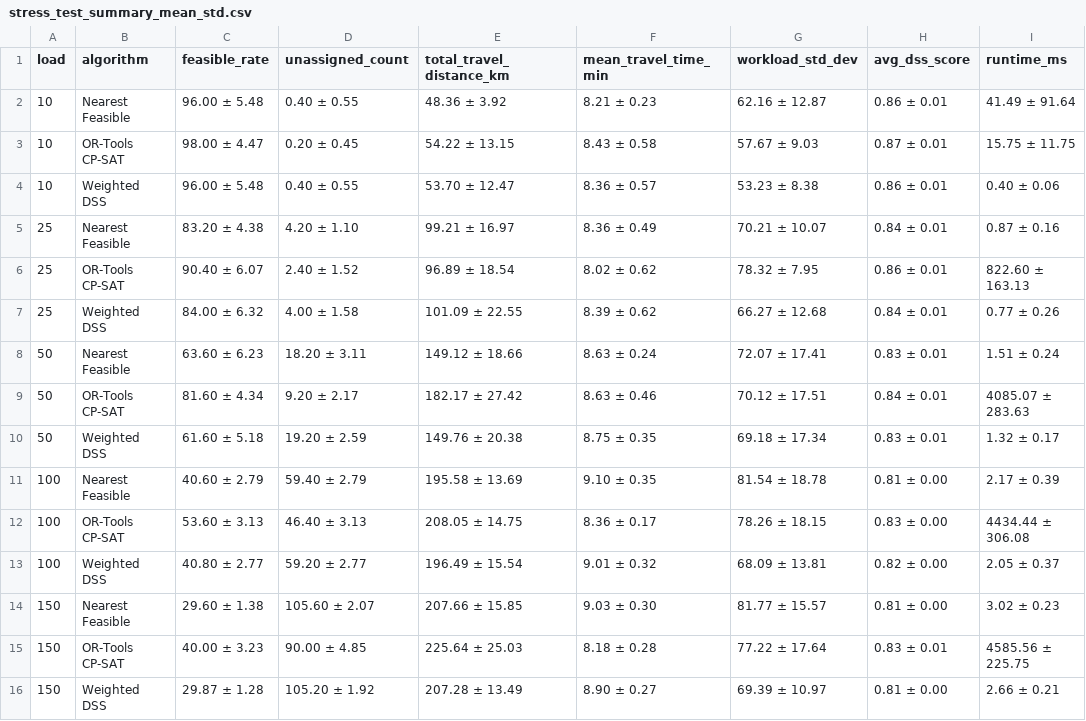
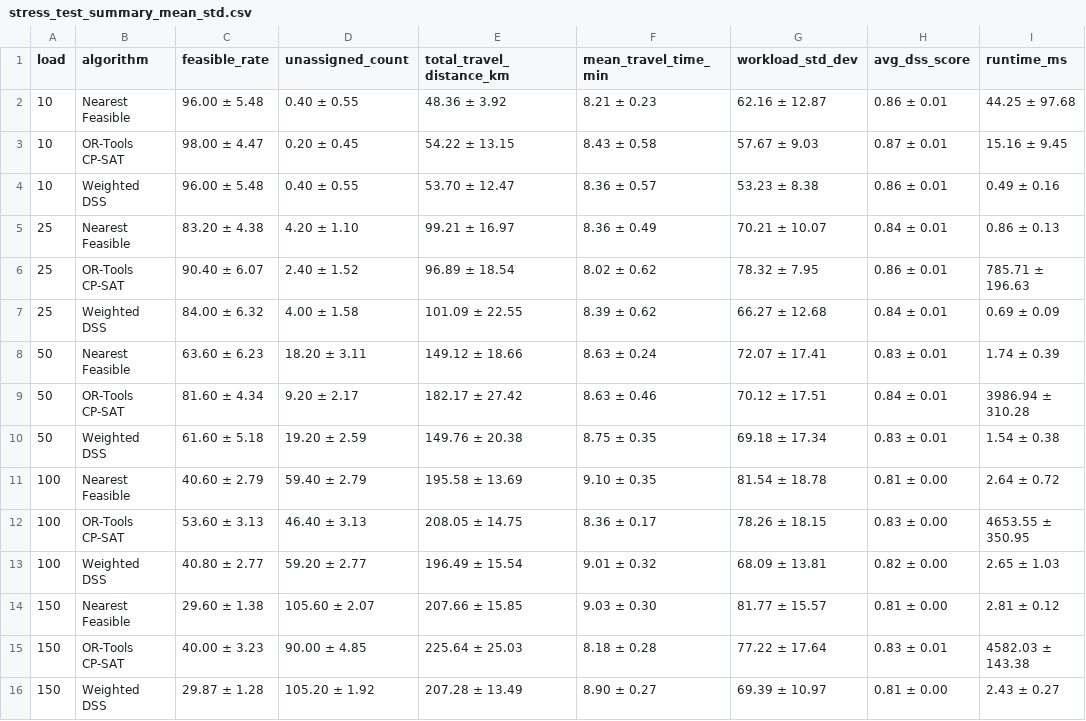
Before and after one commit to thachthaok5/home-healthcare-system, a CSV file: backend/artifacts/experiments/stress_test_summary_mean_std.csv, drawn as a sheet.

```diff
--- a/backend/artifacts/experiments/stress_test_summary_mean_std.csv
+++ b/backend/artifacts/experiments/stress_test_summary_mean_std.csv
@@ -1,16 +1,16 @@
 load,algorithm,feasible_rate,unassigned_count,total_travel_distance_km,mean_travel_time_min,workload_std_dev,avg_dss_score,runtime_ms
-10,Nearest Feasible,96.00 ± 5.48,0.40 ± 0.55,48.36 ± 3.92,8.21 ± 0.23,62.16 ± 12.87,0.86 ± 0.01,41.49 ± 91.64
-10,OR-Tools CP-SAT,98.00 ± 4.47,0.20 ± 0.45,54.22 ± 13.15,8.43 ± 0.58,57.67 ± 9.03,0.87 ± 0.01,15.75 ± 11.75
-10,Weighted DSS,96.00 ± 5.48,0.40 ± 0.55,53.70 ± 12.47,8.36 ± 0.57,53.23 ± 8.38,0.86 ± 0.01,0.40 ± 0.06
-25,Nearest Feasible,83.20 ± 4.38,4.20 ± 1.10,99.21 ± 16.97,8.36 ± 0.49,70.21 ± 10.07,0.84 ± 0.01,0.87 ± 0.16
-25,OR-Tools CP-SAT,90.40 ± 6.07,2.40 ± 1.52,96.89 ± 18.54,8.02 ± 0.62,78.32 ± 7.95,0.86 ± 0.01,822.60 ± 163.13
-25,Weighted DSS,84.00 ± 6.32,4.00 ± 1.58,101.09 ± 22.55,8.39 ± 0.62,66.27 ± 12.68,0.84 ± 0.01,0.77 ± 0.26
-50,Nearest Feasible,63.60 ± 6.23,18.20 ± 3.11,149.12 ± 18.66,8.63 ± 0.24,72.07 ± 17.41,0.83 ± 0.01,1.51 ± 0.24
-50,OR-Tools CP-SAT,81.60 ± 4.34,9.20 ± 2.17,182.17 ± 27.42,8.63 ± 0.46,70.12 ± 17.51,0.84 ± 0.01,4085.07 ± 283.63
-50,Weighted DSS,61.60 ± 5.18,19.20 ± 2.59,149.76 ± 20.38,8.75 ± 0.35,69.18 ± 17.34,0.83 ± 0.01,1.32 ± 0.17
-100,Nearest Feasible,40.60 ± 2.79,59.40 ± 2.79,195.58 ± 13.69,9.10 ± 0.35,81.54 ± 18.78,0.81 ± 0.00,2.17 ± 0.39
-100,OR-Tools CP-SAT,53.60 ± 3.13,46.40 ± 3.13,208.05 ± 14.75,8.36 ± 0.17,78.26 ± 18.15,0.83 ± 0.00,4434.44 ± 306.08
-100,Weighted DSS,40.80 ± 2.77,59.20 ± 2.77,196.49 ± 15.54,9.01 ± 0.32,68.09 ± 13.81,0.82 ± 0.00,2.05 ± 0.37
-150,Nearest Feasible,29.60 ± 1.38,105.60 ± 2.07,207.66 ± 15.85,9.03 ± 0.30,81.77 ± 15.57,0.81 ± 0.00,3.02 ± 0.23
-150,OR-Tools CP-SAT,40.00 ± 3.23,90.00 ± 4.85,225.64 ± 25.03,8.18 ± 0.28,77.22 ± 17.64,0.83 ± 0.01,4585.56 ± 225.75
-150,Weighted DSS,29.87 ± 1.28,105.20 ± 1.92,207.28 ± 13.49,8.90 ± 0.27,69.39 ± 10.97,0.81 ± 0.00,2.66 ± 0.21
+10,Nearest Feasible,96.00 ± 5.48,0.40 ± 0.55,48.36 ± 3.92,8.21 ± 0.23,62.16 ± 12.87,0.86 ± 0.01,44.25 ± 97.68
+10,OR-Tools CP-SAT,98.00 ± 4.47,0.20 ± 0.45,54.22 ± 13.15,8.43 ± 0.58,57.67 ± 9.03,0.87 ± 0.01,15.16 ± 9.45
+10,Weighted DSS,96.00 ± 5.48,0.40 ± 0.55,53.70 ± 12.47,8.36 ± 0.57,53.23 ± 8.38,0.86 ± 0.01,0.49 ± 0.16
+25,Nearest Feasible,83.20 ± 4.38,4.20 ± 1.10,99.21 ± 16.97,8.36 ± 0.49,70.21 ± 10.07,0.84 ± 0.01,0.86 ± 0.13
+25,OR-Tools CP-SAT,90.40 ± 6.07,2.40 ± 1.52,96.89 ± 18.54,8.02 ± 0.62,78.32 ± 7.95,0.86 ± 0.01,785.71 ± 196.63
+25,Weighted DSS,84.00 ± 6.32,4.00 ± 1.58,101.09 ± 22.55,8.39 ± 0.62,66.27 ± 12.68,0.84 ± 0.01,0.69 ± 0.09
+50,Nearest Feasible,63.60 ± 6.23,18.20 ± 3.11,149.12 ± 18.66,8.63 ± 0.24,72.07 ± 17.41,0.83 ± 0.01,1.74 ± 0.39
+50,OR-Tools CP-SAT,81.60 ± 4.34,9.20 ± 2.17,182.17 ± 27.42,8.63 ± 0.46,70.12 ± 17.51,0.84 ± 0.01,3986.94 ± 310.28
+50,Weighted DSS,61.60 ± 5.18,19.20 ± 2.59,149.76 ± 20.38,8.75 ± 0.35,69.18 ± 17.34,0.83 ± 0.01,1.54 ± 0.38
+100,Nearest Feasible,40.60 ± 2.79,59.40 ± 2.79,195.58 ± 13.69,9.10 ± 0.35,81.54 ± 18.78,0.81 ± 0.00,2.64 ± 0.72
+100,OR-Tools CP-SAT,53.60 ± 3.13,46.40 ± 3.13,208.05 ± 14.75,8.36 ± 0.17,78.26 ± 18.15,0.83 ± 0.00,4653.55 ± 350.95
+100,Weighted DSS,40.80 ± 2.77,59.20 ± 2.77,196.49 ± 15.54,9.01 ± 0.32,68.09 ± 13.81,0.82 ± 0.00,2.65 ± 1.03
+150,Nearest Feasible,29.60 ± 1.38,105.60 ± 2.07,207.66 ± 15.85,9.03 ± 0.30,81.77 ± 15.57,0.81 ± 0.00,2.81 ± 0.12
+150,OR-Tools CP-SAT,40.00 ± 3.23,90.00 ± 4.85,225.64 ± 25.03,8.18 ± 0.28,77.22 ± 17.64,0.83 ± 0.01,4582.03 ± 143.38
+150,Weighted DSS,29.87 ± 1.28,105.20 ± 1.92,207.28 ± 13.49,8.90 ± 0.27,69.39 ± 10.97,0.81 ± 0.00,2.43 ± 0.27
```
Also changed, not shown: backend/artifacts/experiments/dss_sensitivity_analysis_results.csv, backend/artifacts/experiments/stress_test_benchmark_results.csv, 2 other files.
